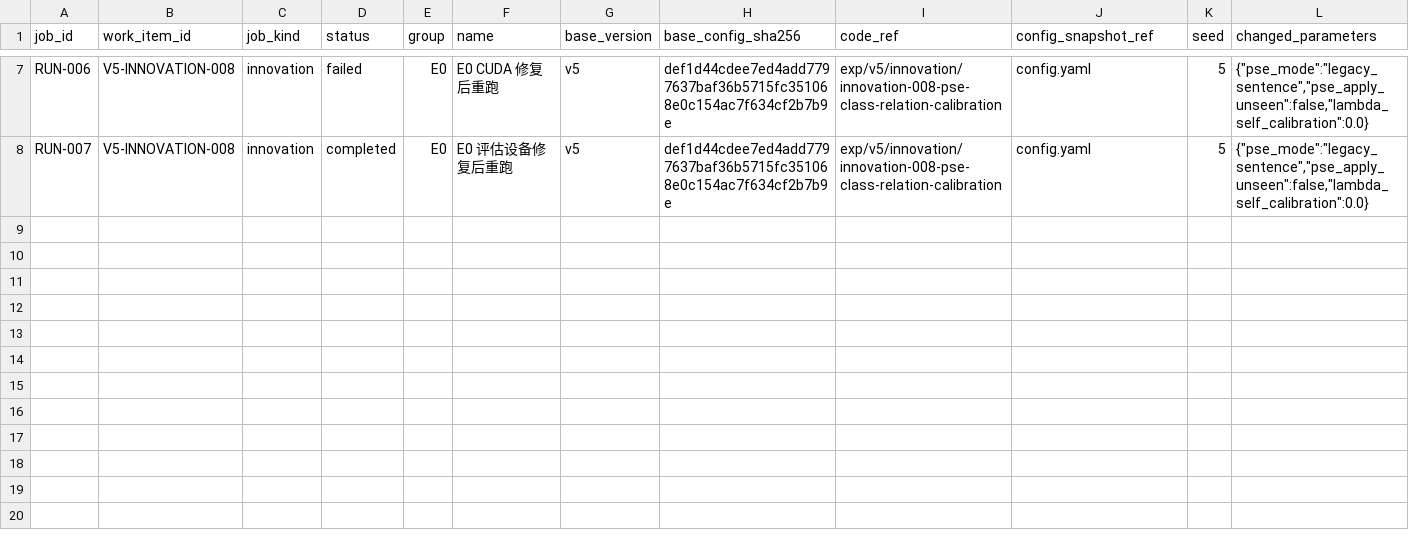
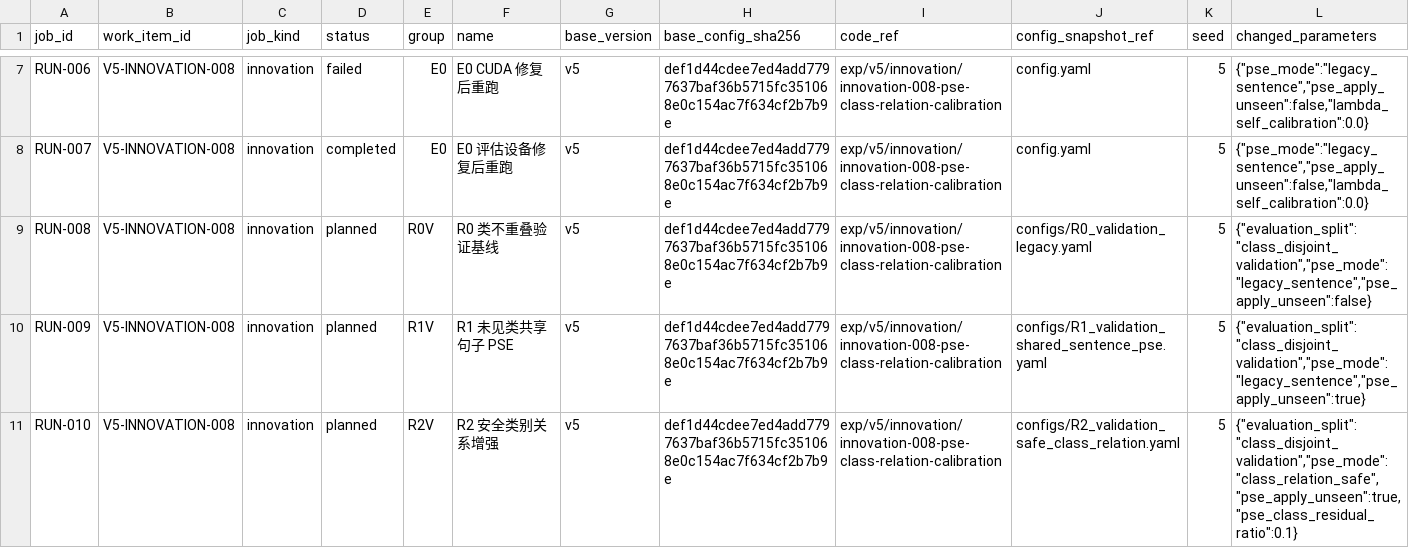
Before and after one commit to GetlotMoney/GTPJ, a CSV file: experiments/v5/innovation/INNOVATION-008_pse_class_relation_calibration/PARAMETER_MATRIX.csv, drawn as a sheet; only a part is shown, gaps mark what is left out; rows hold the shown columns only; the diff names each change by its address in the sheet, - before the commit and + after, or states it on an @@ line.

Commit message:
experiment(v5): redesign PSE relation validation

```diff
--- a/experiments/v5/innovation/INNOVATION-008_pse_class_relation_calibration/PARAMETER_MATRIX.csv
+++ b/experiments/v5/innovation/INNOVATION-008_pse_class_relation_calibration/PARAMETER_MATRIX.csv
+row 9: RUN-008 | V5-INNOVATION-008 | innovation | planned | R0V | R0 类不重叠验证基线 | v5 | def1d44cdee7ed4add7797637baf36b5715fc351068e0c154ac7f634cf2b7b9e | exp/v5/innovation/innovation-008-pse-class-relation-calibration | configs/R0_validation_legacy.yaml | 5 | {"evaluation_split":"class_disjoint_validation","pse_mode":"legacy_sentence","pse_apply_unseen":false}
+row 10: RUN-009 | V5-INNOVATION-008 | innovation | planned | R1V | R1 未见类共享句子 PSE | v5 | def1d44cdee7ed4add7797637baf36b5715fc351068e0c154ac7f634cf2b7b9e | exp/v5/innovation/innovation-008-pse-class-relation-calibration | configs/R1_validation_shared_sentence_pse.yaml | 5 | {"evaluation_split":"class_disjoint_validation","pse_mode":"legacy_sentence","pse_apply_unseen":true}
+row 11: RUN-010 | V5-INNOVATION-008 | innovation | planned | R2V | R2 安全类别关系增强 | v5 | def1d44cdee7ed4add7797637baf36b5715fc351068e0c154ac7f634cf2b7b9e | exp/v5/innovation/innovation-008-pse-class-relation-calibration | configs/R2_validation_safe_class_relation.yaml | 5 | {"evaluation_split":"class_disjoint_validation","pse_mode":"class_relation_safe","pse_apply_unseen":true,"pse_class_residual_ratio":0.1}
```
Also changed, not shown: 24 other files.
